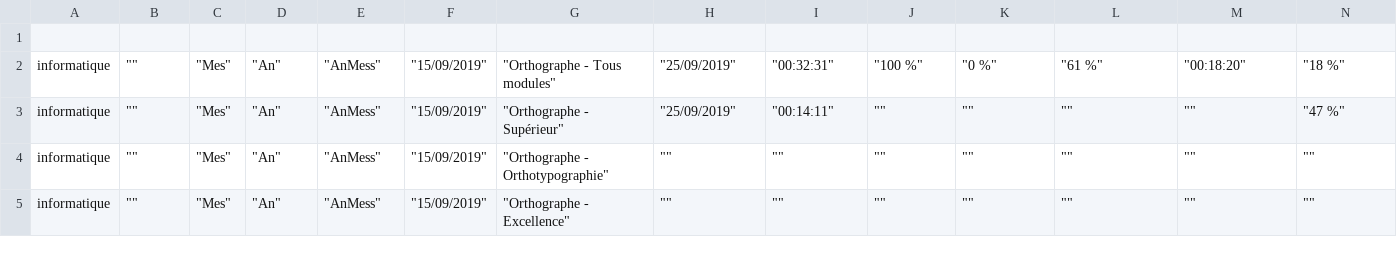
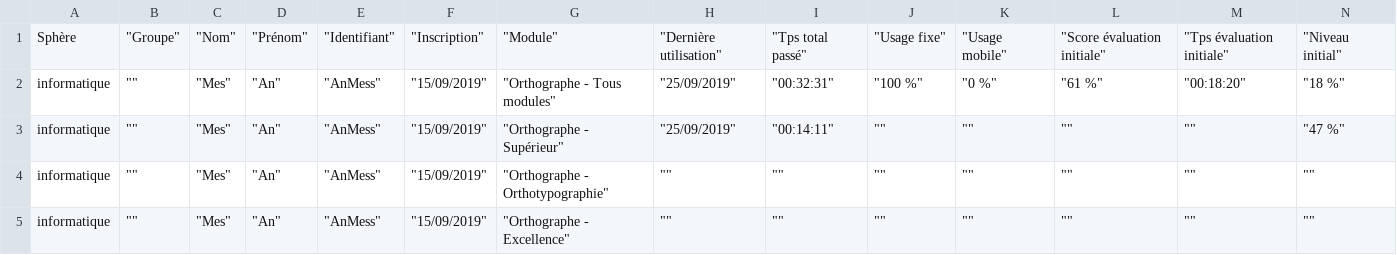
Before and after one commit to BestQ2TeamEver/VoltaireQ2Project, a CSV file: src/Controller/result.csv, drawn as a sheet; only a part is shown; rows hold the shown columns only; the diff names each change by its address in the sheet, - before the commit and + after, or states it on an @@ line.

```diff
--- a/src/Controller/result.csv
+++ b/src/Controller/result.csv
-row 1: (empty)
+row 1: Sphère | "Groupe" | "Nom" | "Prénom" | "Identifiant" | "Inscription" | "Module" | "Dernière utilisation" | "Tps total passé" | "Usage fixe" | "Usage mobile" | "Score évaluation initiale" | "Tps évaluation initiale" | "Niveau initial"
```
Also changed, not shown: 5 other files.
